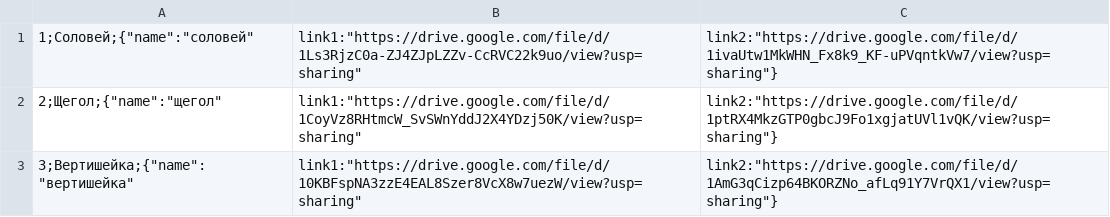
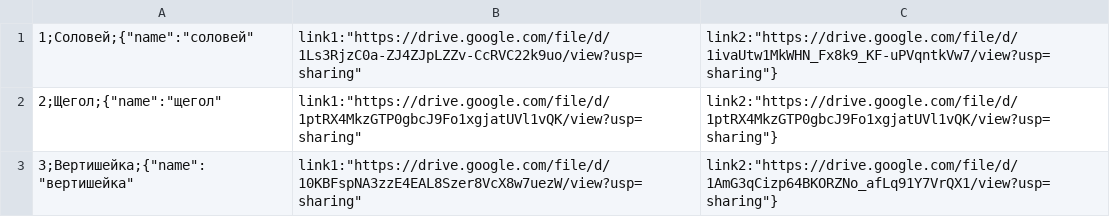
Before and after one commit to demonolock/birdsong, a CSV file: src/birds.csv, drawn as a sheet.

Commit message:
v.shepard@just-ai.com

```diff
--- a/src/birds.csv
+++ b/src/birds.csv
@@ -1,3 +1,3 @@
 1;Соловей;{"name":"соловей","link1":"https://drive.google.com/file/d/1Ls3RjzC0a-ZJ4ZJpLZZv-CcRVC22k9uo/view?usp=sharing","link2":"https://drive.google.com/file/d/1ivaUtw1MkWHN_Fx8k9_KF-uPVqntkVw7/view?usp=sharing"}
-2;Щегол;{"name":"щегол","link1":"https://drive.google.com/file/d/1CoyVz8RHtmcW_SvSWnYddJ2X4YDzj50K/view?usp=sharing","link2":"https://drive.google.com/file/d/1ptRX4MkzGTP0gbcJ9Fo1xgjatUVl1vQK/view?usp=sharing"}
+2;Щегол;{"name":"щегол","link1":"https://drive.google.com/file/d/1ptRX4MkzGTP0gbcJ9Fo1xgjatUVl1vQK/view?usp=sharing","link2":"https://drive.google.com/file/d/1ptRX4MkzGTP0gbcJ9Fo1xgjatUVl1vQK/view?usp=sharing"}
 3;Вертишейка;{"name":"вертишейка","link1":"https://drive.google.com/file/d/10KBFspNA3zzE4EAL8Szer8VcX8w7uezW/view?usp=sharing","link2":"https://drive.google.com/file/d/1AmG3qCizp64BKORZNo_afLq91Y7VrQX1/view?usp=sharing"}
```
